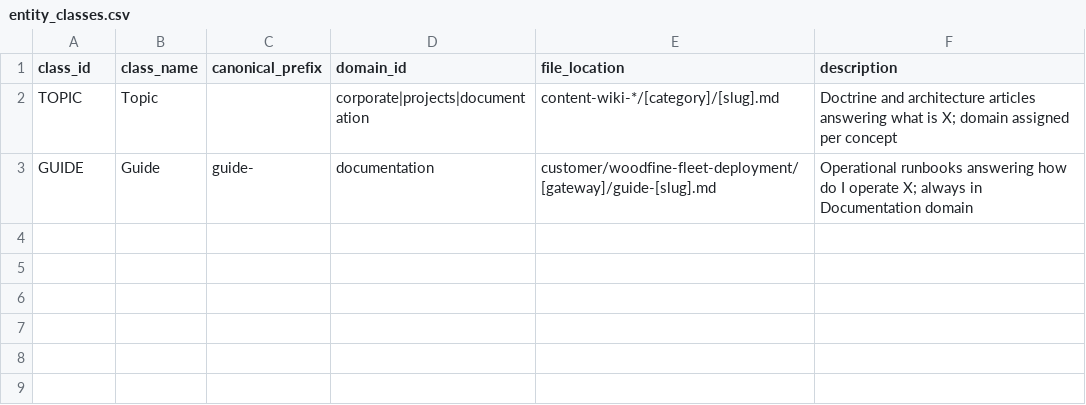
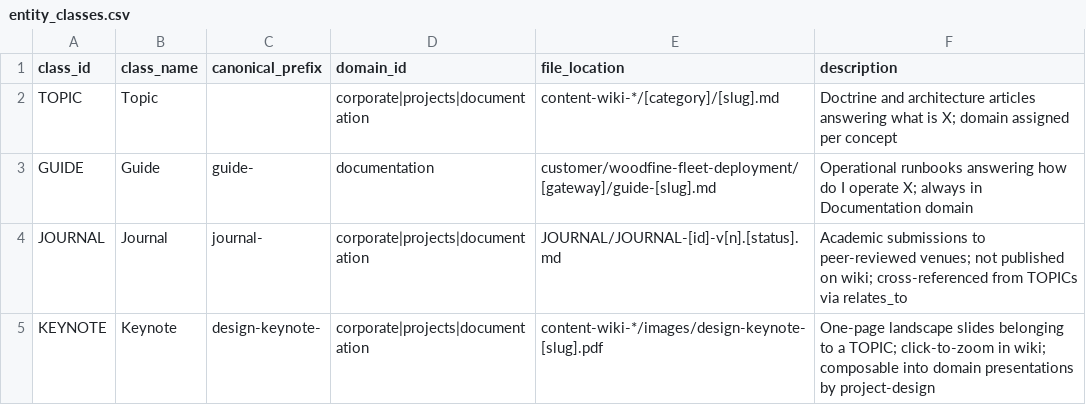
Before and after one commit to pointsav/pointsav-monorepo, a CSV file: service-content/ontology/entity_classes.csv, drawn as a sheet; the diff names each change by its address in the sheet, - before the commit and + after, or states it on an @@ line.

Commit message:
feat(ontology): add journals and keynotes as first-class artifact types
Four new ontology files registering JOURNAL and KEYNOTE as tracked entity
classes alongside existing TOPIC and GUIDE:
- ontology/journals/journals_projects.csv — 4 papers (retail-colocation,
  aec-data-layers, commuter, urban-fringe)
- ontology/journals/journals_documentation.csv — 6 papers (capability-geometry,
  private-network, totebox-orchestration, desktop-environment,
  foundry-dev-environment, ppn-pooled-compute)
- ontology/keynotes/keynotes_projects.csv — 3 stub entries for existing
  keynote-flagged Batch 1 TOPICs
- entity_classes.csv updated with JOURNAL and KEYNOTE class definitions

JOURNALs: academic submissions; not published on wiki; cross-referenced from
TOPICs via relates_to. KEYNOTEs: one-page landscape slides belonging to a
TOPIC; click-to-zoom in wiki; composable into domain presentations by
project-design. taxonomy.rs loader update needed (project-totebox scope).

```diff
--- a/service-content/ontology/entity_classes.csv
+++ b/service-content/ontology/entity_classes.csv
+row 4: JOURNAL | Journal | journal- | corporate|projects|documentation | JOURNAL/JOURNAL-[id]-v[n].[status].md | Academic submissions to peer-reviewed venues; not published on wiki; cross-referenced from TOPICs via relates_to
+row 5: KEYNOTE | Keynote | design-keynote- | corporate|projects|documentation | content-wiki-*/images/design-keynote-[slug].pdf | One-page landscape slides belonging to a TOPIC; click-to-zoom in wiki; composable into domain presentations by project-design
```
Also changed, not shown: 3 other files.
